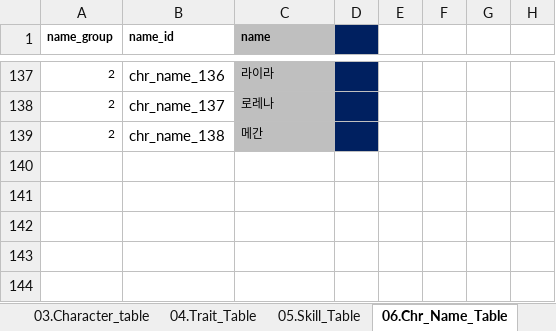
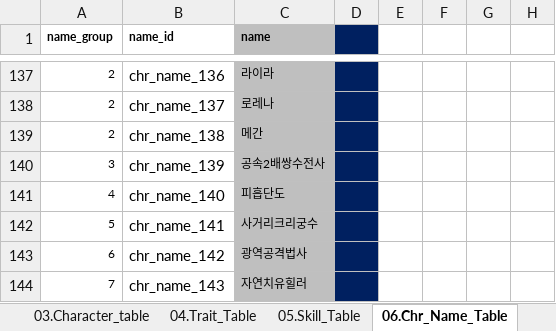
Before and after one commit to kauthor/FluffyDiscatDevelop, an Excel workbook: Plan/Table/B.캐릭터 관련 테이블1.0.xlsm, sheet 06.Chr_Name_Table, drawn as a sheet; only a part is shown, gaps mark what is left out; values as stored, in another font and other column widths than the file's, no borders; conditional formats not drawn; the diff names each change by its address in the sheet, - before the commit and + after, or states it on an @@ line.

```diff
--- a/Plan/Table/B.캐릭터 관련 테이블1.0.xlsm (sheet 06.Chr_Name_Table)
+++ b/Plan/Table/B.캐릭터 관련 테이블1.0.xlsm (sheet 06.Chr_Name_Table)
+row 140: 3 | chr_name_139 | 공속2배쌍수전사
+row 141: 4 | chr_name_140 | 피흡단도
+row 142: 5 | chr_name_141 | 사거리크리궁수
+row 143: 6 | chr_name_142 | 광역공격법사
+row 144: 7 | chr_name_143 | 자연치유힐러
```
Also changed, not shown: sheet 03.Character_table, Plan/Table/0.로케일 테이블.xlsm.
